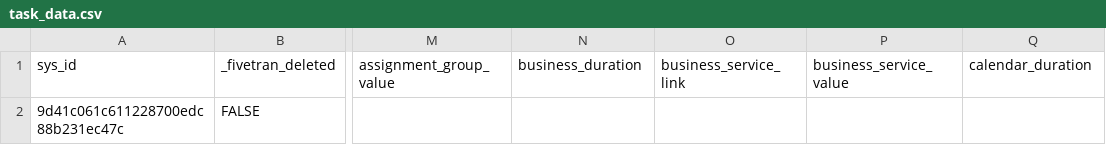
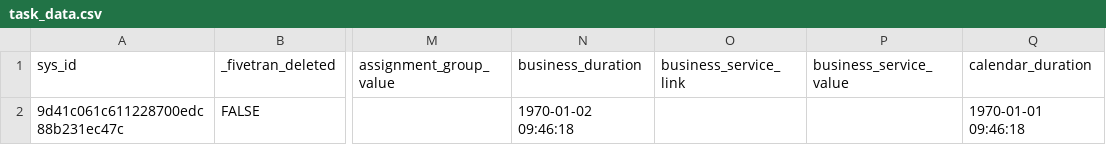
Before and after one commit to fivetran/dbt_servicenow, a CSV file: integration_tests/seeds/task_data.csv, drawn as a sheet; only a part is shown, gaps mark what is left out; the diff names each change by its address in the sheet, - before the commit and + after, or states it on an @@ line.

```diff
--- a/integration_tests/seeds/task_data.csv
+++ b/integration_tests/seeds/task_data.csv
-N2 (business_duration): (empty)
+N2 (business_duration): 1970-01-02 09:46:18
-Q2 (calendar_duration): (empty)
+Q2 (calendar_duration): 1970-01-01 09:46:18
```
Also changed, not shown: integration_tests/seeds/cmdb_ci_data.csv, integration_tests/seeds/cmdb_ci_service_data.csv, 16 other files.
